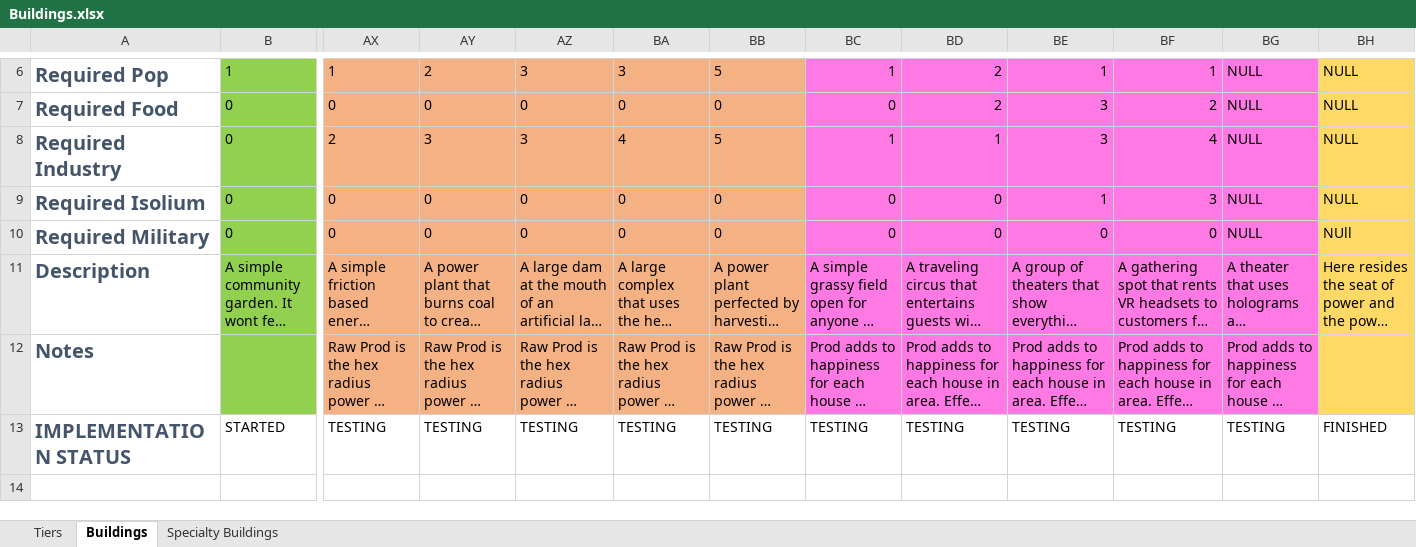
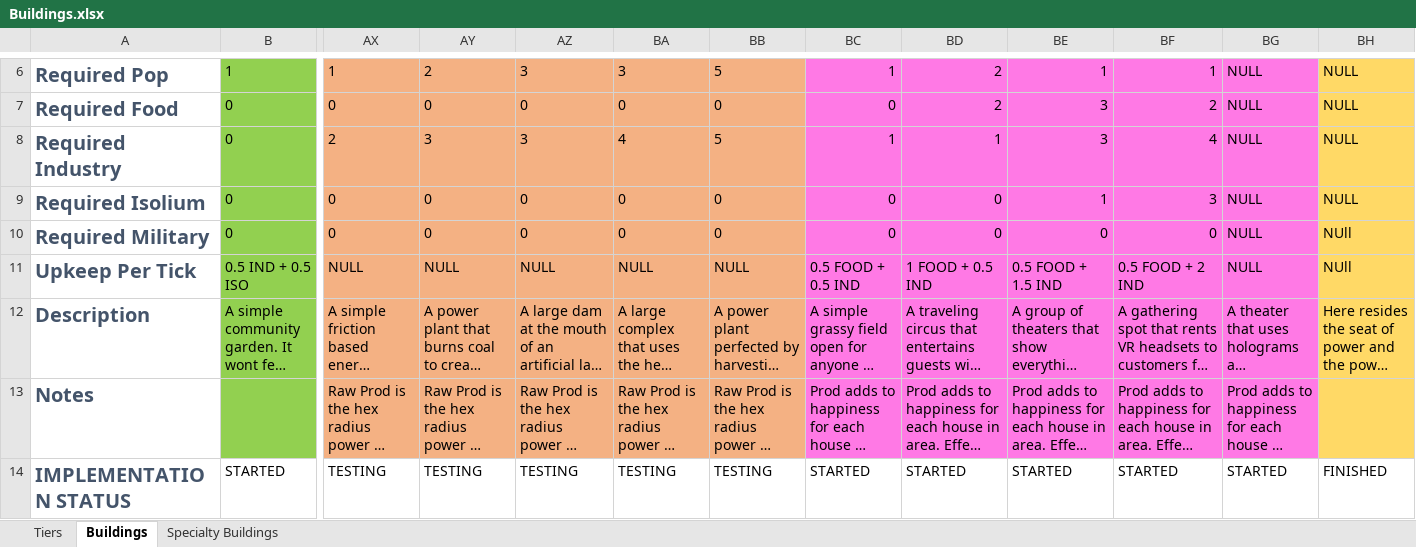
Before and after one commit to TheAVIATOR559/hex-trigger, an Excel workbook: design docs/Buildings.xlsx, sheet Buildings, drawn as a sheet; only a part is shown, gaps mark what is left out; long unchanged cells end in …; values as stored, in another font and other column widths than the file's, no borders; conditional formats not drawn; addresses are those after the commit; rows hold the shown columns only; the diff names each change by its address in the sheet, - before the commit and + after, or states it on an @@ line.

Commit message:
building upkeep started

```diff
--- a/design docs/Buildings.xlsx (sheet Buildings)
+++ b/design docs/Buildings.xlsx (sheet Buildings)
+row 11: Upkeep Per Tick | 0.5 IND + 0.5 ISO | NULL | NULL | NULL | NULL | NULL | 0.5 FOOD + 0.5 IND | 1 FOOD + 0.5 IND | 0.5 FOOD + 1.5 IND | 0.5 FOOD + 2 IND | NULL | NUll
-BC14: TESTING
+BC14: STARTED
-BD14: TESTING
+BD14: STARTED
-BE14: TESTING
+BE14: STARTED
-BF14: TESTING
+BF14: STARTED
-BG14: TESTING
+BG14: STARTED
```
Also changed, not shown: sheet Tiers, 53 other files.
